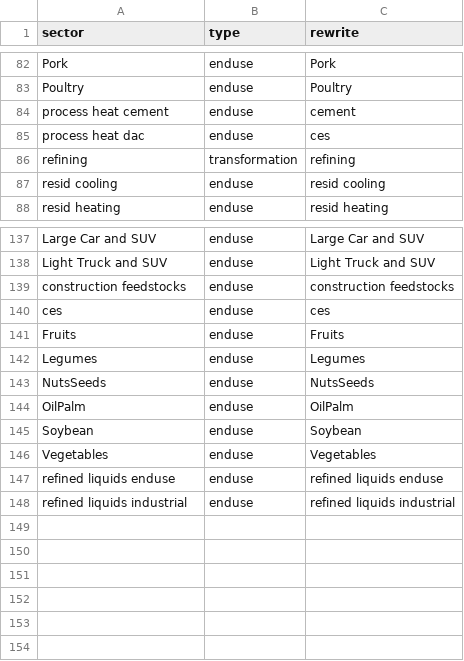
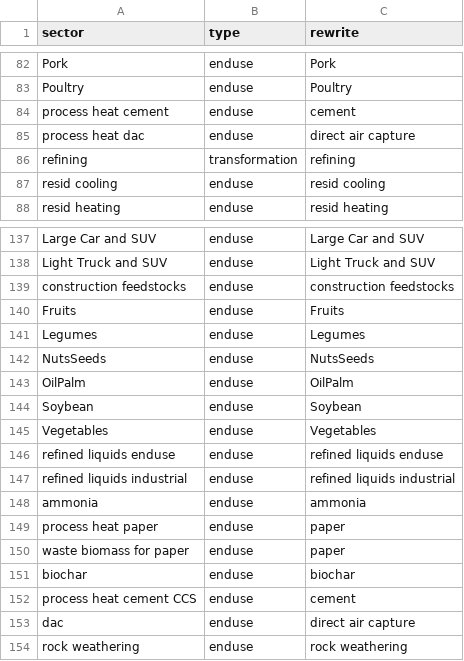
Before and after one commit to jayfuhrman/gcam_emissions_tracer, a CSV file: input/sector_label.csv, drawn as a sheet; only a part is shown, gaps mark what is left out.

```diff
--- a/input/sector_label.csv
+++ b/input/sector_label.csv
@@ -84,3 +84,3 @@ Poultry,enduse,Poultry
 process heat cement,enduse,cement
-process heat dac,enduse,ces
+process heat dac,enduse,direct air capture
 refining,transformation,refining
@@ -139,3 +139,2 @@ Light Truck and SUV,enduse,Light Truck and SUV
 construction feedstocks,enduse,construction feedstocks
-ces,enduse,ces
 Fruits,enduse,Fruits
@@ -148 +147,8 @@ refined liquids enduse,enduse,refined liquids enduse
 refined liquids industrial,enduse,refined liquids industrial
+ammonia,enduse,ammonia
+process heat paper,enduse,paper
+waste biomass for paper,enduse,paper
+biochar,enduse,biochar
+process heat cement CCS,enduse,cement
+dac,enduse,direct air capture
+rock weathering,enduse,rock weathering
```
Also changed, not shown: input/CWF-sector-mapping.csv, input/GWP_AR5.csv, 8 other files.
